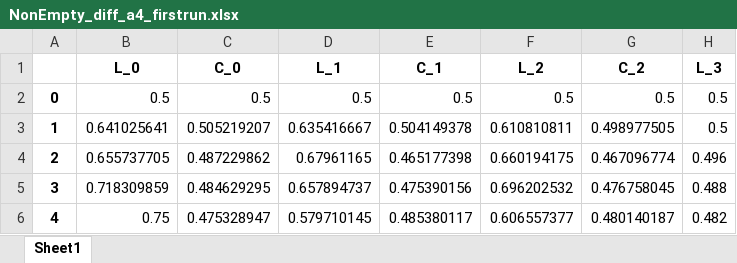
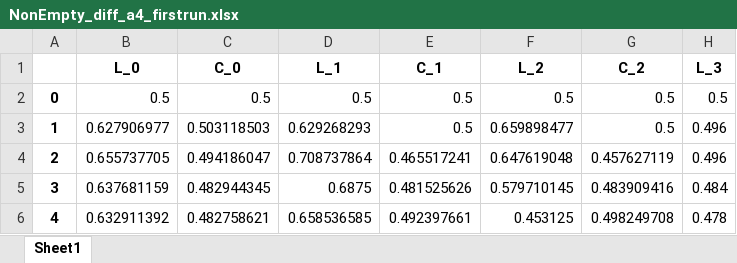
Before and after one commit to cmhamakawa/bambooceilingresearch, an Excel workbook: Mathematical Model/Scarcity Model/parameters_w_50/a/NonEmpty_diff_a4_firstrun.xlsx, sheet Sheet1, drawn as a sheet; only a part is shown; values as stored, in another font and other column widths than the file's, no borders; the diff covers the shown part only; the diff names each change by its address in the sheet, - before the commit and + after, or states it on an @@ line.

```diff
--- a/Mathematical Model/Scarcity Model/parameters_w_50/a/NonEmpty_diff_a4_firstrun.xlsx (sheet Sheet1)
+++ b/Mathematical Model/Scarcity Model/parameters_w_50/a/NonEmpty_diff_a4_firstrun.xlsx (sheet Sheet1)
-B3 (L_0): 0.641025641
+B3 (L_0): 0.627906977
-C3 (C_0): 0.505219207
+C3 (C_0): 0.503118503
-D3 (L_1): 0.635416667
+D3 (L_1): 0.629268293
-E3 (C_1): 0.504149378
+E3 (C_1): 0.5
-F3 (L_2): 0.610810811
+F3 (L_2): 0.659898477
-G3 (C_2): 0.498977505
+G3 (C_2): 0.5
-H3 (L_3): 0.5
+H3 (L_3): 0.496
-C4 (C_0): 0.487229862
+C4 (C_0): 0.494186047
-D4 (L_1): 0.67961165
+D4 (L_1): 0.708737864
-E4 (C_1): 0.465177398
+E4 (C_1): 0.465517241
-F4 (L_2): 0.660194175
+F4 (L_2): 0.647619048
-G4 (C_2): 0.467096774
+G4 (C_2): 0.457627119
-B5 (L_0): 0.718309859
+B5 (L_0): 0.637681159
-C5 (C_0): 0.484629295
+C5 (C_0): 0.482944345
-D5 (L_1): 0.657894737
+D5 (L_1): 0.6875
-E5 (C_1): 0.475390156
+E5 (C_1): 0.481525626
-F5 (L_2): 0.696202532
+F5 (L_2): 0.579710145
-G5 (C_2): 0.476758045
+G5 (C_2): 0.483909416
-H5 (L_3): 0.488
+H5 (L_3): 0.484
-B6 (L_0): 0.75
+B6 (L_0): 0.632911392
-C6 (C_0): 0.475328947
+C6 (C_0): 0.482758621
-D6 (L_1): 0.579710145
+D6 (L_1): 0.658536585
-E6 (C_1): 0.485380117
+E6 (C_1): 0.492397661
-F6 (L_2): 0.606557377
+F6 (L_2): 0.453125
-G6 (C_2): 0.480140187
+G6 (C_2): 0.498249708
-H6 (L_3): 0.482
+H6 (L_3): 0.478
```
Also changed, not shown: 662 edited cells elsewhere in this sheet, Mathematical Model/Scarcity Model/parameters_w_50/a/NonEmpty_diff_a5_firstrun.xlsx, Mathematical Model/Scarcity Model/parameters_w_50/a_alpha/nonEmpty_diff_a_alpha1_firstrun.xlsx, 51 other files.
